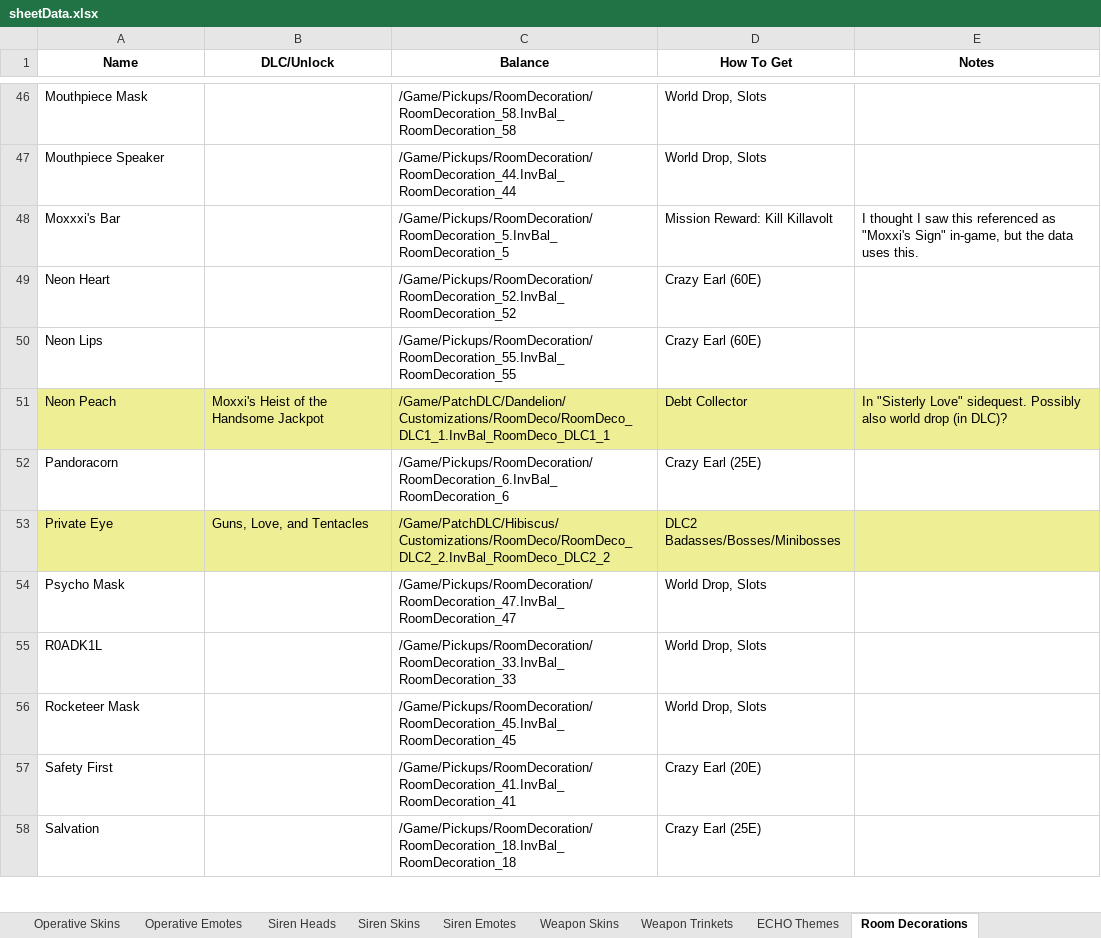
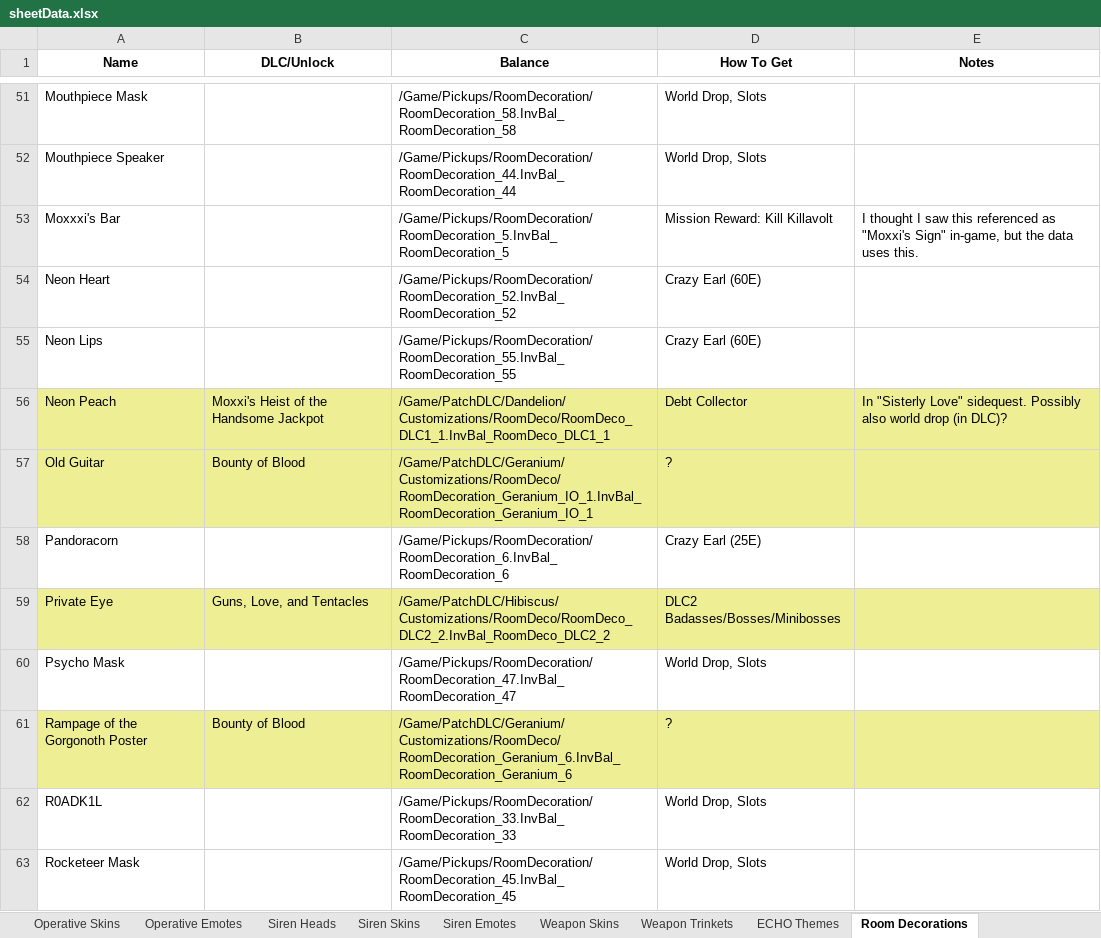
Before and after one commit to FromDarkHell/BL3ProfileEditor, an Excel workbook: CosmeticsGenerator/sheetData.xlsx, sheet Room Decorations, drawn as a sheet; only a part is shown, gaps mark what is left out; the shorter side is filled out with more unchanged rows; values as stored, in another font and other column widths than the file's, no borders; charts and pictures not drawn; the diff covers the shown part only; the diff names each change by its address in the sheet, - before the commit and + after, or states it on an @@ line.

```diff
--- a/CosmeticsGenerator/sheetData.xlsx (sheet Room Decorations)
+++ b/CosmeticsGenerator/sheetData.xlsx (sheet Room Decorations)
+row 57: Old Guitar | Bounty of Blood | /Game/PatchDLC/Geranium/Customizations/RoomDeco/RoomDecoration_Geranium_IO_1.InvBal_RoomDecoration_Geranium_IO_1 | ?
+row 61: Rampage of the Gorgonoth Poster | Bounty of Blood | /Game/PatchDLC/Geranium/Customizations/RoomDeco/RoomDecoration_Geranium_6.InvBal_RoomDecoration_Geranium_6 | ?
```
Also changed, not shown: 8 added rows, 3 moved rows and 1 edited cell elsewhere in this sheet, sheet ECHO Themes, sheet Weapon Trinkets, sheet Beastmaster Emotes, sheet Gunner Emotes, sheet Operative Emotes, sheet Siren Emotes, 10 more sheets, 6 other files.
